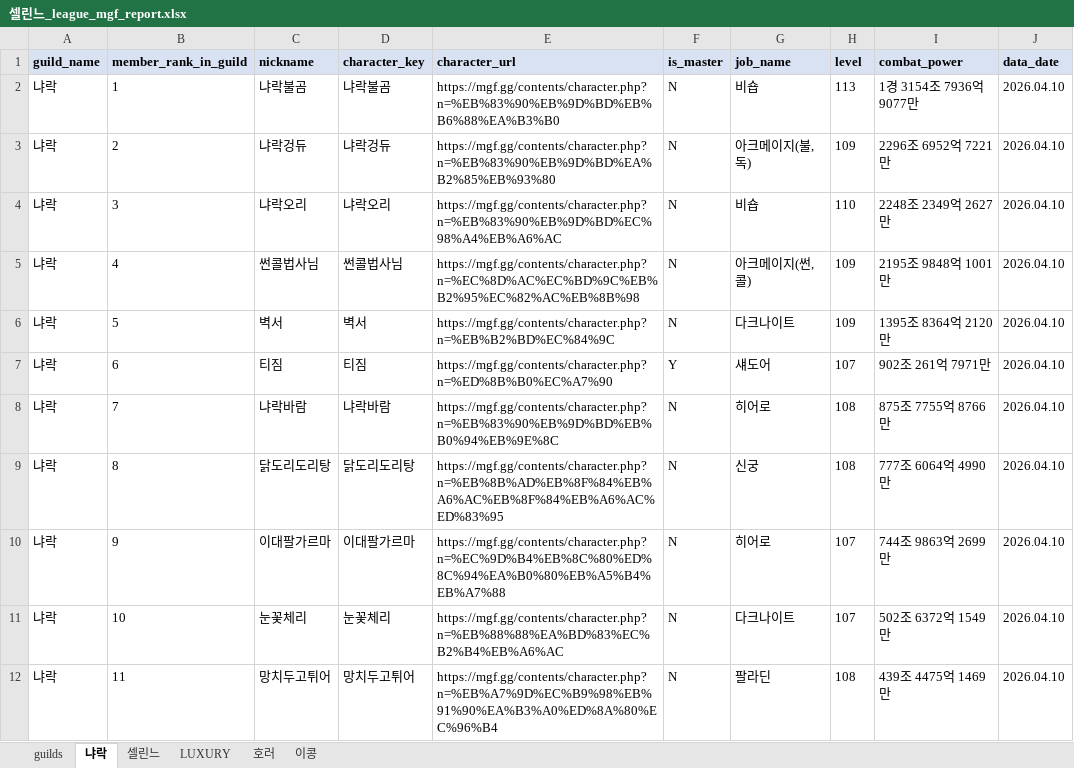
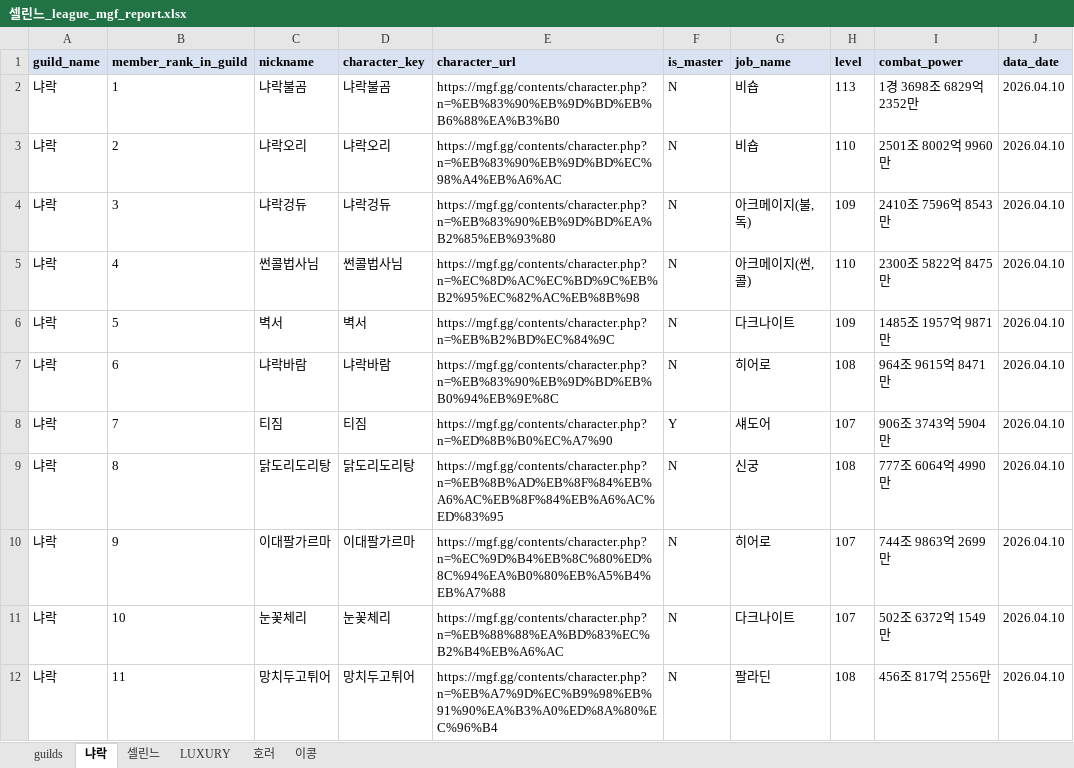
Before and after one commit to pogas/mgf_guild_match, an Excel workbook: reports/셀린느/셀린느_league_mgf_report.xlsx, sheet 냐락, drawn as a sheet; only a part is shown; values as stored, in another font and other column widths than the file's, no borders; the diff covers the shown part only; the diff names each change by its address in the sheet, - before the commit and + after, or states it on an @@ line.

```diff
--- a/reports/셀린느/셀린느_league_mgf_report.xlsx (sheet 냐락)
+++ b/reports/셀린느/셀린느_league_mgf_report.xlsx (sheet 냐락)
-I2 (combat_power): 1경 3154조 7936억 9077만
+I2 (combat_power): 1경 3698조 6829억 2352만
-C3 (nickname): 냐락겅듀
+C3 (nickname): 냐락오리
-D3 (character_key): 냐락겅듀
+D3 (character_key): 냐락오리
-E3 (character_url): https://mgf.gg/contents/character.php?n=%EB%83%90%EB%9D%BD%EA%B2%85%EB%93%80
+E3 (character_url): https://mgf.gg/contents/character.php?n=%EB%83%90%EB%9D%BD%EC%98%A4%EB%A6%AC
-G3 (job_name): 아크메이지(불,독)
+G3 (job_name): 비숍
-H3 (level): 109
+H3 (level): 110
-I3 (combat_power): 2296조 6952억 7221만
+I3 (combat_power): 2501조 8002억 9960만
-C4 (nickname): 냐락오리
+C4 (nickname): 냐락겅듀
-D4 (character_key): 냐락오리
+D4 (character_key): 냐락겅듀
-E4 (character_url): https://mgf.gg/contents/character.php?n=%EB%83%90%EB%9D%BD%EC%98%A4%EB%A6%AC
+E4 (character_url): https://mgf.gg/contents/character.php?n=%EB%83%90%EB%9D%BD%EA%B2%85%EB%93%80
-G4 (job_name): 비숍
+G4 (job_name): 아크메이지(불,독)
-H4 (level): 110
+H4 (level): 109
-I4 (combat_power): 2248조 2349억 2627만
+I4 (combat_power): 2410조 7596억 8543만
-H5 (level): 109
+H5 (level): 110
-I5 (combat_power): 2195조 9848억 1001만
+I5 (combat_power): 2300조 5822억 8475만
-I6 (combat_power): 1395조 8364억 2120만
+I6 (combat_power): 1485조 1957억 9871만
-C7 (nickname): 티짐
+C7 (nickname): 냐락바람
-D7 (character_key): 티짐
+D7 (character_key): 냐락바람
-E7 (character_url): https://mgf.gg/contents/character.php?n=%ED%8B%B0%EC%A7%90
+E7 (character_url): https://mgf.gg/contents/character.php?n=%EB%83%90%EB%9D%BD%EB%B0%94%EB%9E%8C
-F7 (is_master): Y
+F7 (is_master): N
-G7 (job_name): 섀도어
+G7 (job_name): 히어로
-H7 (level): 107
+H7 (level): 108
-I7 (combat_power): 902조 261억 7971만
+I7 (combat_power): 964조 9615억 8471만
-C8 (nickname): 냐락바람
+C8 (nickname): 티짐
-D8 (character_key): 냐락바람
+D8 (character_key): 티짐
-E8 (character_url): https://mgf.gg/contents/character.php?n=%EB%83%90%EB%9D%BD%EB%B0%94%EB%9E%8C
+E8 (character_url): https://mgf.gg/contents/character.php?n=%ED%8B%B0%EC%A7%90
-F8 (is_master): N
+F8 (is_master): Y
-G8 (job_name): 히어로
+G8 (job_name): 섀도어
-H8 (level): 108
+H8 (level): 107
-I8 (combat_power): 875조 7755억 8766만
+I8 (combat_power): 906조 3743억 5904만
-I12 (combat_power): 439조 4475억 1469만
+I12 (combat_power): 456조 817억 2556만
```
Also changed, not shown: 1 added row and 80 edited cells elsewhere in this sheet, sheet LUXURY, sheet 호러, sheet 셀린느, sheet 이콩, sheet guilds, reports/셀린느/셀린느_training_mgf_report.xlsx, 4 other files.
